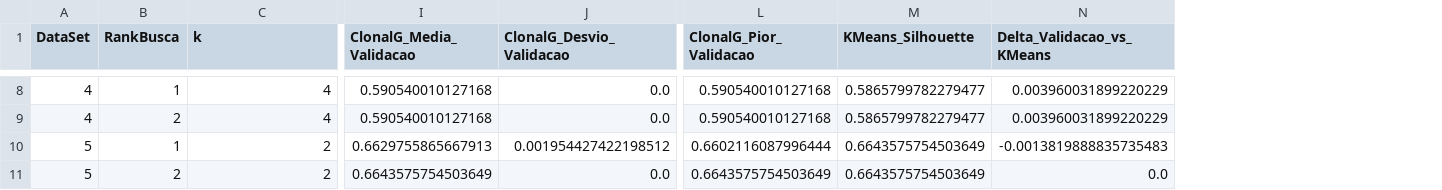
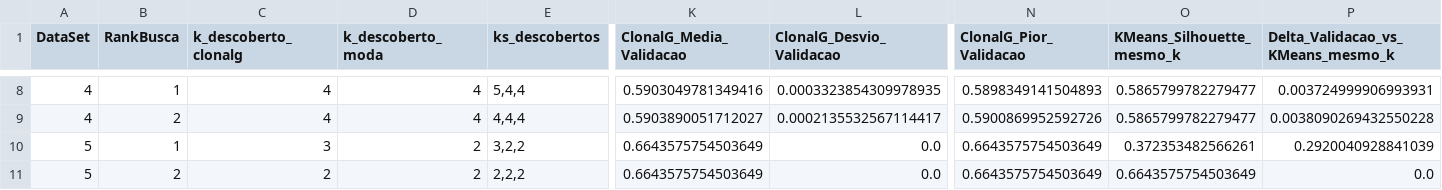
Before and after one commit to ViniciusMBotelho/ClonalG, a CSV file: resultados/etapa3_parametros/validacao_top_configs.csv, drawn as a sheet; only a part is shown, gaps mark what is left out; removed rows and columns are numbered as before the commit, all else as after; the diff covers the shown part only; the diff names each change by its address in the sheet, - before the commit and + after, or states it on an @@ line.

```diff
--- a/resultados/etapa3_parametros/validacao_top_configs.csv
+++ b/resultados/etapa3_parametros/validacao_top_configs.csv
+column D (k_descoberto_moda), rows 8-11: 4 | 4 | 2 | 2
+column E (ks_descobertos), rows 8-11: 5,4,4 | 4,4,4 | 3,2,2 | 2,2,2
-column N (Delta_Validacao_vs_KMeans), rows 8-11: 0.003960031899220229 | 0.003960031899220229 | -0.0013819888835735483 | 0.0
+column P, row 1: Delta_Validacao_vs_KMeans_mesmo_k; rows 8-11: 0.003724999906993931 | 0.0038090269432550228 | 0.2920040928841039 | 0.0
-C1: k
+C1: k_descoberto_clonalg
-O1: KMeans_Silhouette
+O1: KMeans_Silhouette_mesmo_k
-K8 (ClonalG_Media_Validacao): 0.590540010127168
+K8 (ClonalG_Media_Validacao): 0.5903049781349416
-L8 (ClonalG_Desvio_Validacao): 0.0
+L8 (ClonalG_Desvio_Validacao): 0.0003323854309978935
-N8 (ClonalG_Pior_Validacao): 0.590540010127168
+N8 (ClonalG_Pior_Validacao): 0.5898349141504893
-K9 (ClonalG_Media_Validacao): 0.590540010127168
+K9 (ClonalG_Media_Validacao): 0.5903890051712027
-L9 (ClonalG_Desvio_Validacao): 0.0
+L9 (ClonalG_Desvio_Validacao): 0.0002135532567114417
-N9 (ClonalG_Pior_Validacao): 0.590540010127168
+N9 (ClonalG_Pior_Validacao): 0.5900869952592726
-C10 (k_descoberto_clonalg): 2
+C10 (k_descoberto_clonalg): 3
-K10 (ClonalG_Media_Validacao): 0.6629755865667913
+K10 (ClonalG_Media_Validacao): 0.6643575754503649
-L10 (ClonalG_Desvio_Validacao): 0.001954427422198512
+L10 (ClonalG_Desvio_Validacao): 0.0
-N10 (ClonalG_Pior_Validacao): 0.6602116087996444
+N10 (ClonalG_Pior_Validacao): 0.6643575754503649
-O10 (KMeans_Silhouette_mesmo_k): 0.6643575754503649
+O10 (KMeans_Silhouette_mesmo_k): 0.372353482566261
```
Also changed, not shown: 28 edited cells elsewhere in this file, resultados/comparativo_final/tabela_resultados.csv, resultados/etapa3_parametros/melhores_configuracoes.csv, 23 other files.
